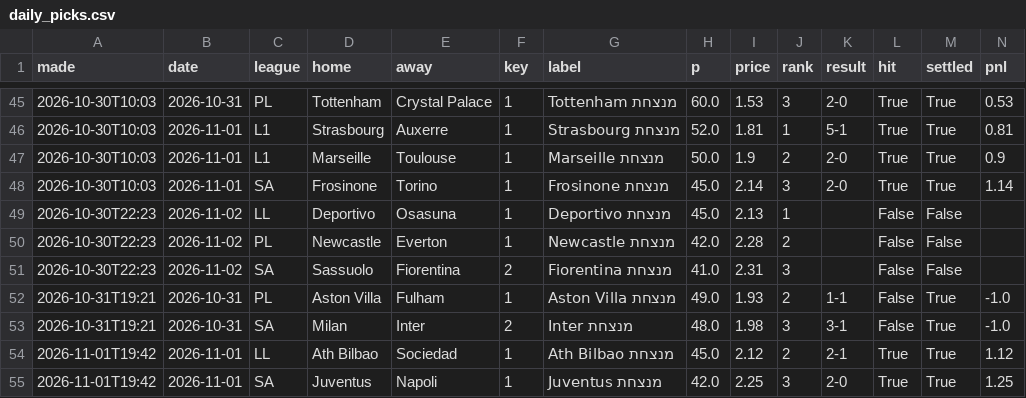
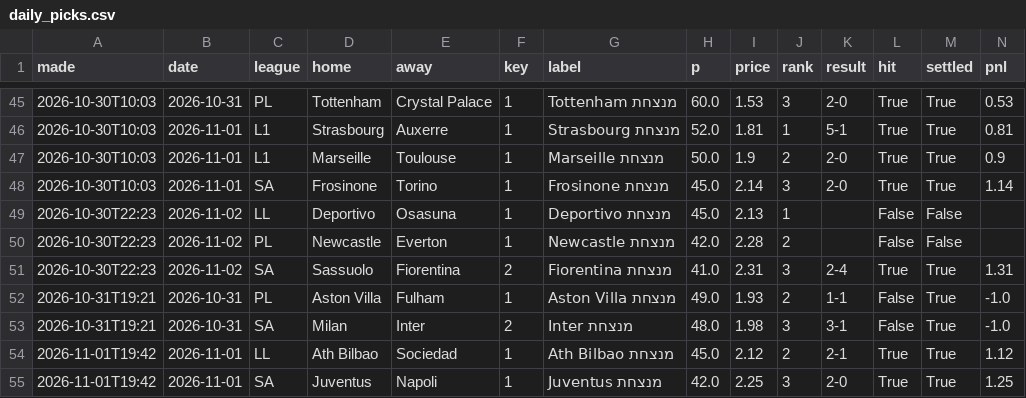
Before and after one commit to itzik200592-byte/score-oracle, a CSV file: data/daily_picks.csv, drawn as a sheet; only a part is shown, gaps mark what is left out.

```diff
--- a/data/daily_picks.csv
+++ b/data/daily_picks.csv
@@ -50,3 +50,3 @@ made,date,league,home,away,key,label,p,price,rank,result,hit,settled,pnl
 2026-10-30T22:23,2026-11-02,PL,Newcastle,Everton,1,Newcastle מנצחת,42.0,2.28,2,,False,False,
-2026-10-30T22:23,2026-11-02,SA,Sassuolo,Fiorentina,2,Fiorentina מנצחת,41.0,2.31,3,,False,False,
+2026-10-30T22:23,2026-11-02,SA,Sassuolo,Fiorentina,2,Fiorentina מנצחת,41.0,2.31,3,2-4,True,True,1.31
 2026-10-31T19:21,2026-10-31,PL,Aston Villa,Fulham,1,Aston Villa מנצחת,49.0,1.93,2,1-1,False,True,-1.0
```
Also changed, not shown: data/ledger.csv, 2 other files.
